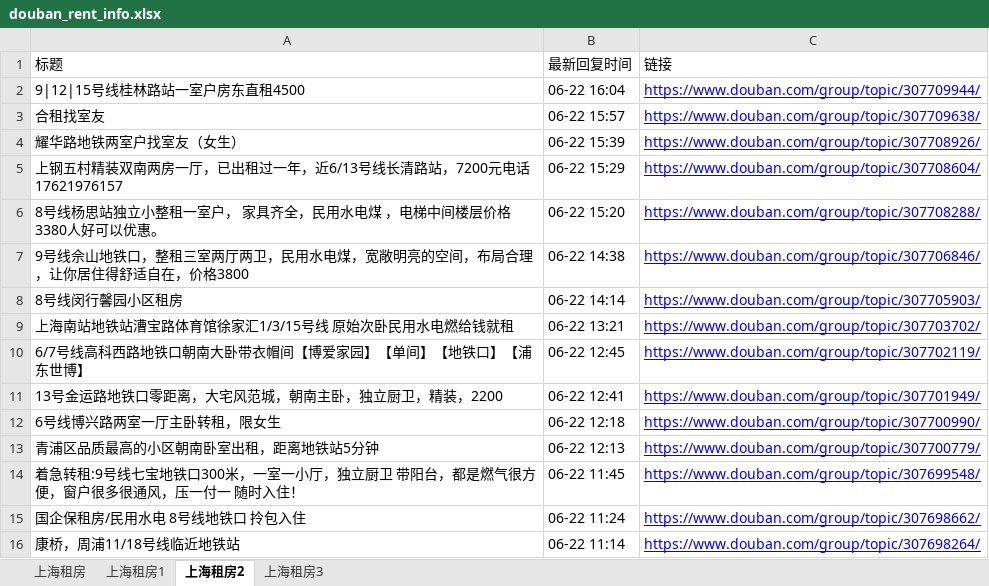
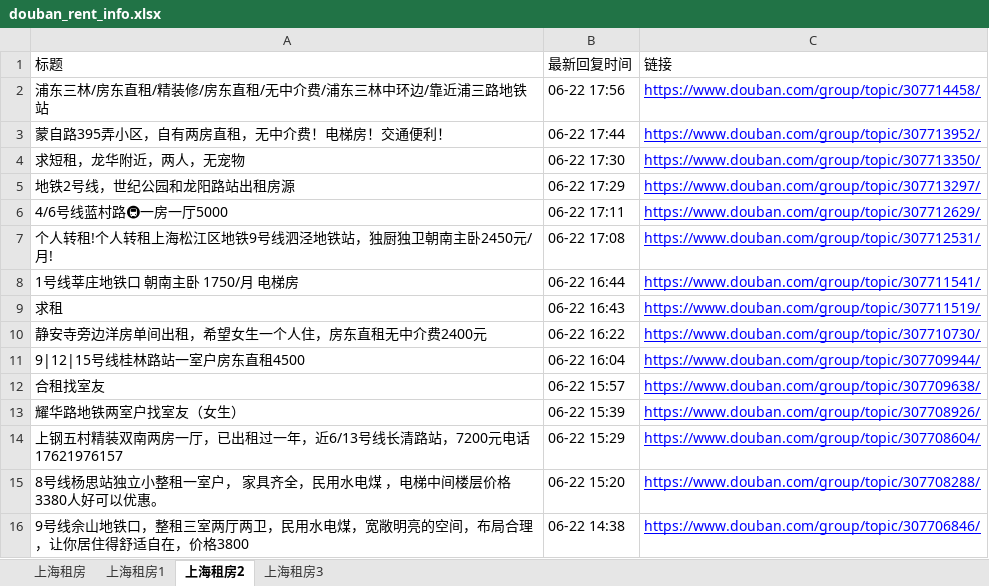
Before and after one commit to RyanShi0118/rent-info-crawler, an Excel workbook: douban_rent_info.xlsx, sheet 上海租房2, drawn as a sheet; only a part is shown; the shorter side is filled out with more unchanged rows; values as stored, in another font and other column widths than the file's, no borders; the diff names each change by its address in the sheet, - before the commit and + after, or states it on an @@ line.

```diff
--- a/douban_rent_info.xlsx (sheet 上海租房2)
+++ b/douban_rent_info.xlsx (sheet 上海租房2)
+row 2: 浦东三林/房东直租/精装修/房东直租/无中介费/浦东三林中环边/靠近浦三路地铁站 | 06-22 17:56 | https://www.douban.com/group/topic/307714458/
+row 3: 蒙自路395弄小区，自有两房直租，无中介费！电梯房！交通便利！ | 06-22 17:44 | https://www.douban.com/group/topic/307713952/
+row 4: 求短租，龙华附近，两人，无宠物 | 06-22 17:30 | https://www.douban.com/group/topic/307713350/
+row 5: 地铁2号线，世纪公园和龙阳路站出租房源 | 06-22 17:29 | https://www.douban.com/group/topic/307713297/
+row 6: 4/6号线蓝村路🚇一房一厅5000 | 06-22 17:11 | https://www.douban.com/group/topic/307712629/
+row 7: 个人转租!个人转租上海松江区地铁9号线泗泾地铁站，独厨独卫朝南主卧2450元/月! | 06-22 17:08 | https://www.douban.com/group/topic/307712531/
+row 8: 1号线莘庄地铁口 朝南主卧 1750/月 电梯房 | 06-22 16:44 | https://www.douban.com/group/topic/307711541/
+row 9: 求租 | 06-22 16:43 | https://www.douban.com/group/topic/307711519/
+row 10: 静安寺旁边洋房单间出租，希望女生一个人住，房东直租无中介费2400元 | 06-22 16:22 | https://www.douban.com/group/topic/307710730/
```
Also changed, not shown: sheet 上海租房, sheet 上海租房1, sheet 上海租房3, filtered_rent_info.xlsx, 1 other file.
